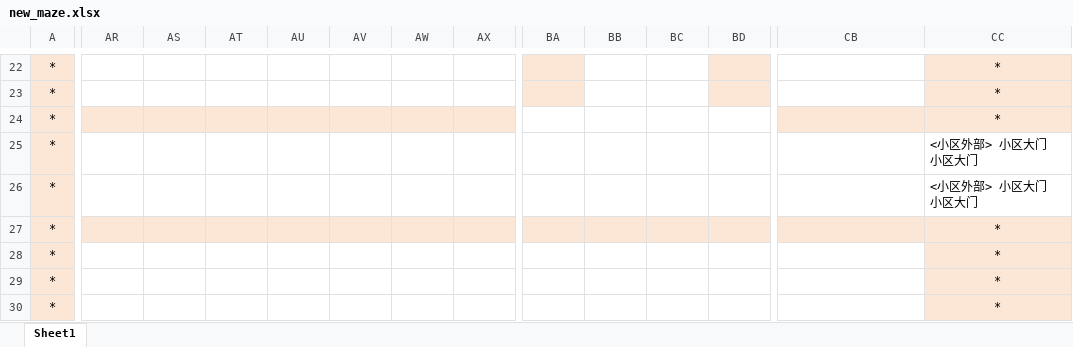
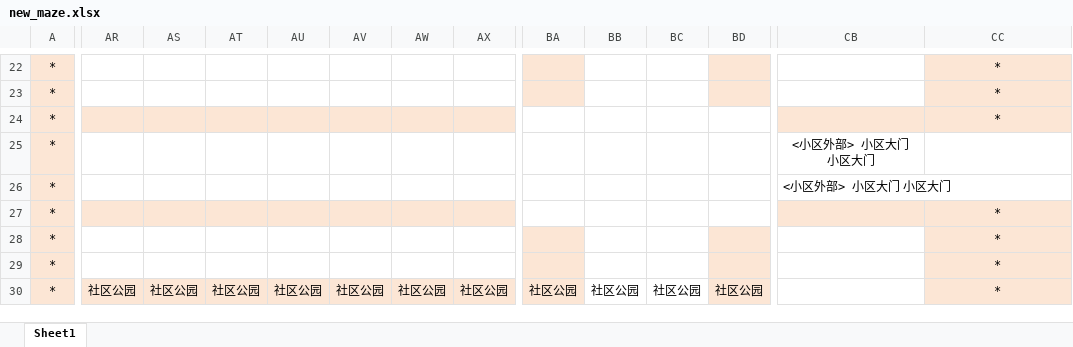
Before and after one commit to otonashi-ayana/LLMComm, an Excel workbook: environment/assets/Comm/matrix/curr_maze/new_maze.xlsx, sheet Sheet1, drawn as a sheet; only a part is shown, gaps mark what is left out; values as stored, in another font and other column widths than the file's, no borders; the diff covers the shown part only; the diff names each change by its address in the sheet, - before the commit and + after, or states it on an @@ line.

Commit message:
modified:   backend_server/logger.py 	modified:   backend_server/maze.py 	modified:   backend_server/persona/cognitive_modules/execute.py 	modified:   backend_server/persona/cognitive_modules/plan.py 	modified:   backend_server/persona/memory_modules/__pycache__/direct_memory.cpython-313.pyc 	modified:   backend_server/persona/memory_modules/direct_memory.py 	modified:   backend_server/persona/persona.py 	modified:   backend_server/persona/prompt_modules/llm_structure.py 	modified:   backend_server/persona/prompt_modules/run_prompt.py 	modified:   backend_server/persona/prompt_modules/templates/plan/action_location_area_v1.txt 	modified:   backend_server/persona/prompt_modules/templates/plan/hourly_schedule_Sv1.txt 	modified:   backend_server/simulation.py 	modified:   backend_server/utils.py 	modified:   environment/assets/Comm/matrix/curr_maze/blocks/area_blocks.csv 	modified:   environment/assets/Comm/matrix/curr_maze/blocks/object_blocks.csv 	modified:   environment/assets/Comm/matrix/curr_maze/blocks/sector_blocks.csv 	modified:   environment/assets/Comm/matrix/curr_maze/maze/area_maze.csv 	modified:   environment/assets/Comm/matrix/curr_maze/maze/collision_maze.csv 	modified:   environment/assets/Comm/matrix/curr_maze/maze/object_maze.csv 	modified:   environment/assets/Comm/matrix/curr_maze/maze/sector_maze.csv 	modified:   environment/assets/Comm/matrix/curr_maze/maze_divide.py 	modified:   environment/assets/Comm/matrix/curr_maze/new_maze.xlsx 	modified:   "environment/storage/base_comm/personas/\346\235\216\345\215\216/direct_memory.json" 	modified:   "environment/storage/base_comm/personas/\346\235\216\345\215\216/spatial_memory.json" 	modified:   "environment/storage/base_comm/personas/\346\235\216\345\233\233/direct_memory.json" 	modified:   "environment/storage/base_comm/personas/\346\235\216\345\233\233/spatial_memory.json" 	modified:   "environment/storage/base_comm/personas/\347\216\213\346\225\217/direct_memory.json" 	modified:   "environment/storage/base_comm/personas/\347\216\213\346\225\217/spatial_memory.json" 	modified:   environment/temp_storage/curr_sim_code.json 	modified:   environment/temp_storage/curr_step.json

```diff
--- a/environment/assets/Comm/matrix/curr_maze/new_maze.xlsx (sheet Sheet1)
+++ b/environment/assets/Comm/matrix/curr_maze/new_maze.xlsx (sheet Sheet1)
-CB25:CB26: (empty)
+CB25:CB26: <小区外部> 小区大门 小区大门
-CC25:CC26: <小区外部> 小区大门 小区大门
+CC25:CC26: (empty)
-BA27:BD27 fill: #FCE6D5
+BA27:BD27 fill: none
-BA28:BA29 fill: none
+BA28:BA29 fill: #FCE6D5
-BD28:BD29 fill: none
+BD28:BD29 fill: #FCE6D5
-AR30: (empty)
+AR30: 社区公园
-AR30:BA30 fill: none
+AR30:BA30 fill: #FCE6D5
-AS30: (empty)
+AS30: 社区公园
-AT30: (empty)
+AT30: 社区公园
-AU30: (empty)
+AU30: 社区公园
-AV30: (empty)
+AV30: 社区公园
-AW30: (empty)
+AW30: 社区公园
-AX30: (empty)
+AX30: 社区公园
-BA30: (empty)
+BA30: 社区公园
-BB30: (empty)
+BB30: 社区公园
-BC30: (empty)
+BC30: 社区公园
-BD30: (empty)
+BD30: 社区公园
-BD30 fill: none
+BD30 fill: #FCE6D5
```
Also changed, not shown: 4 added rows, 4 removed rows, 133 edited cells and cell formats elsewhere in this sheet, 27 other files.
